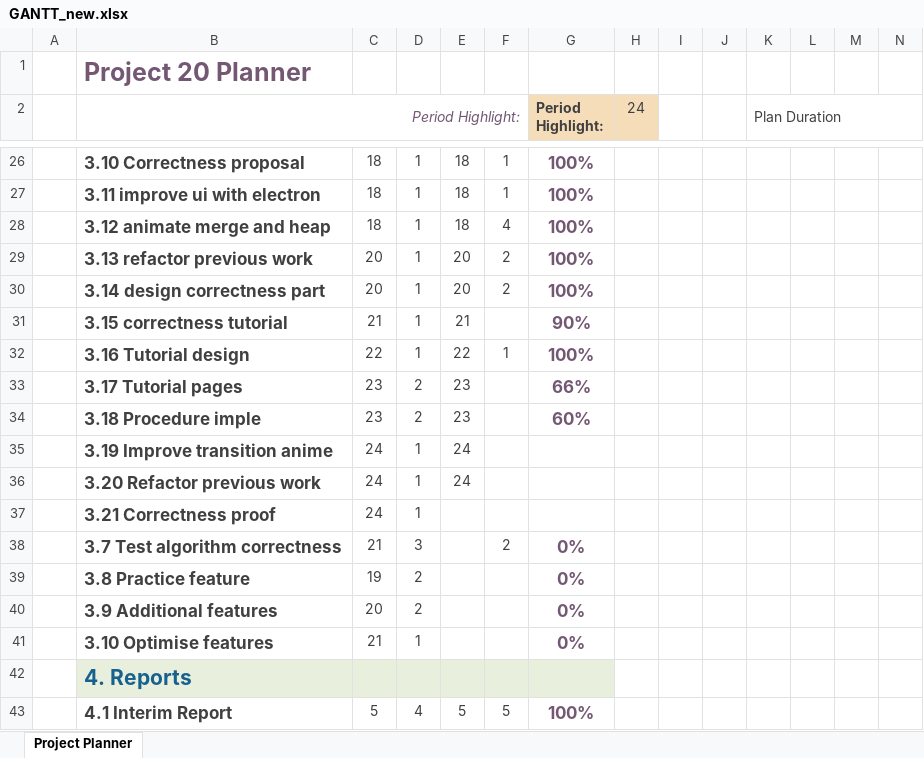
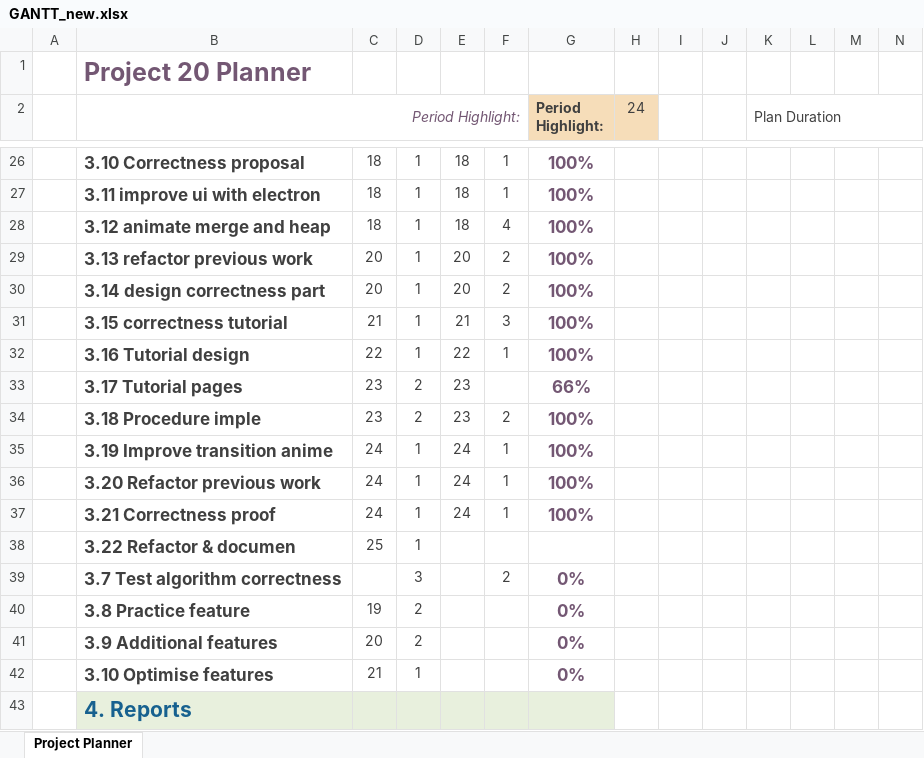
Before and after one commit to team10nb/PublicFiles, an Excel workbook: GANTT_new.xlsx, sheet Project Planner, drawn as a sheet; only a part is shown, gaps mark what is left out; the shorter side is filled out with more unchanged rows; values as stored, in another font and other column widths than the file's, no borders; conditional formats not drawn; addresses are those after the commit; rows hold the shown columns only; the diff names each change by its address in the sheet, - before the commit and + after, or states it on an @@ line.

Commit message:
docs(GANTT): update gantt chart

```diff
--- a/GANTT_new.xlsx (sheet Project Planner)
+++ b/GANTT_new.xlsx (sheet Project Planner)
-F31: (empty)
+F31: 3
-G31 (Period Highlight:): 90%
+G31 (Period Highlight:): 100%
-F34: (empty)
+F34: 2
-G34 (Period Highlight:): 60%
+G34 (Period Highlight:): 100%
-F35:F37: (empty)
+F35:F37: 1
-G35:G37 (Period Highlight:): (empty)
+G35:G37 (Period Highlight:): 100%
-E37: (empty)
+E37: 24
+row 38:  | 3.22 Refactor & documen | 25 | 1
-C39: 21
+C39: (empty)
```
